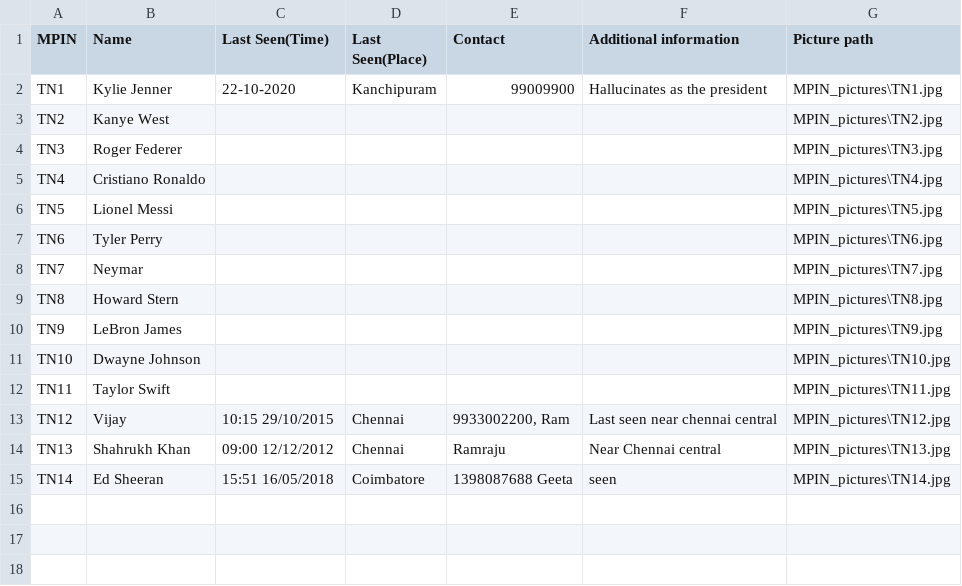
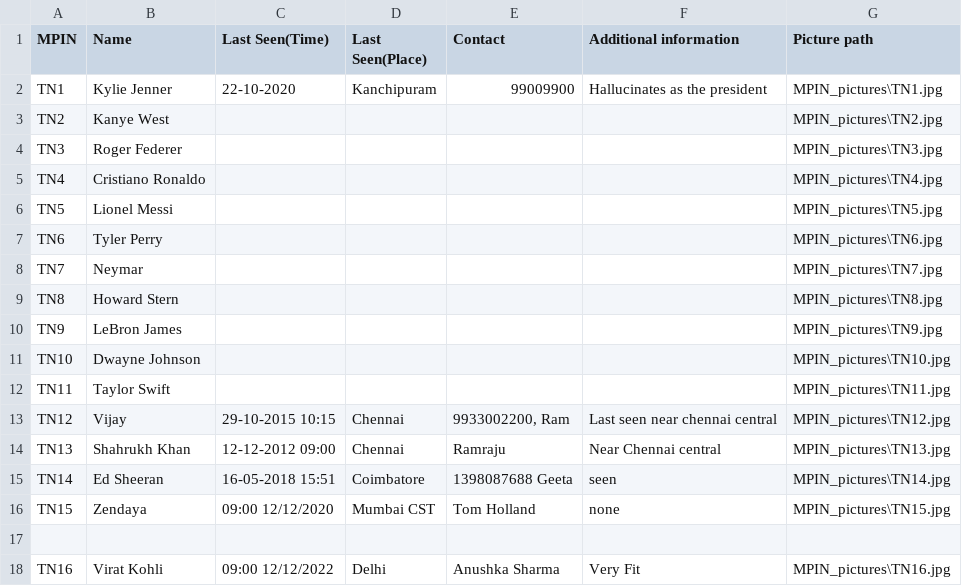
Before and after one commit to AvGeeky/csproject-P-DaISy, a CSV file: policedatabase.csv, drawn as a sheet.

```diff
--- a/policedatabase.csv
+++ b/policedatabase.csv
@@ -12,4 +12,7 @@ TN10,Dwayne Johnson,,,,,MPIN_pictures\TN10.jpg
 TN11,Taylor Swift,,,,,MPIN_pictures\TN11.jpg
-TN12,Vijay,10:15 29/10/2015,Chennai,"9933002200, Ram",Last seen near chennai central,MPIN_pictures\TN12.jpg
-TN13,Shahrukh Khan,09:00 12/12/2012,Chennai,Ramraju,Near Chennai central,MPIN_pictures\TN13.jpg
-TN14,Ed Sheeran,15:51 16/05/2018,Coimbatore,1398087688 Geeta,seen,MPIN_pictures\TN14.jpg
+TN12,Vijay,29-10-2015 10:15,Chennai,"9933002200, Ram",Last seen near chennai central,MPIN_pictures\TN12.jpg
+TN13,Shahrukh Khan,12-12-2012 09:00,Chennai,Ramraju,Near Chennai central,MPIN_pictures\TN13.jpg
+TN14,Ed Sheeran,16-05-2018 15:51,Coimbatore,1398087688 Geeta,seen,MPIN_pictures\TN14.jpg
+TN15,Zendaya,09:00 12/12/2020,Mumbai CST,Tom Holland,none,MPIN_pictures\TN15.jpg
+
+TN16,Virat Kohli,09:00 12/12/2022,Delhi,Anushka Sharma,Very Fit,MPIN_pictures\TN16.jpg
```
Also changed, not shown: 1 other file.
